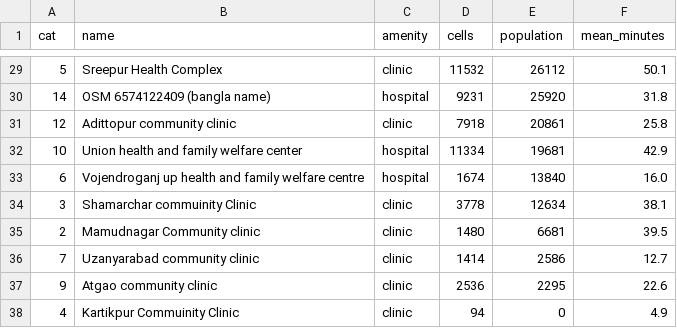
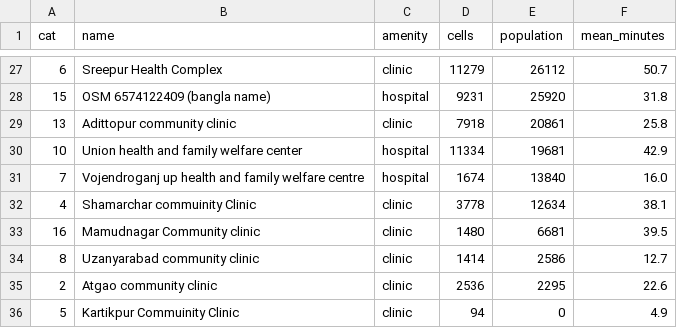
Before and after one commit to khalilurrrahmanridoykhan/emergency-route-finder, a CSV file: results/e1_catchments_dry.csv, drawn as a sheet; only a part is shown, gaps mark what is left out; the diff covers the shown part only.

```diff
--- a/results/e1_catchments_dry.csv
+++ b/results/e1_catchments_dry.csv
@@ -29,10 +27,10 @@ cat,name,amenity,cells,population,mean_minutes
-5,Sreepur Health Complex,clinic,11532,26112,50.1
-14,OSM 6574122409 (bangla name),hospital,9231,25920,31.8
-12,Adittopur community clinic,clinic,7918,20861,25.8
+6,Sreepur Health Complex,clinic,11279,26112,50.7
+15,OSM 6574122409 (bangla name),hospital,9231,25920,31.8
+13,Adittopur community clinic,clinic,7918,20861,25.8
 10,Union health and family welfare center,hospital,11334,19681,42.9
-6,Vojendroganj up health and family welfare centre,hospital,1674,13840,16.0
-3,Shamarchar commuinity Clinic,clinic,3778,12634,38.1
-2,Mamudnagar Community clinic,clinic,1480,6681,39.5
-7,Uzanyarabad community clinic,clinic,1414,2586,12.7
-9,Atgao community clinic,clinic,2536,2295,22.6
-4,Kartikpur Commuinity Clinic,clinic,94,0,4.9
+7,Vojendroganj up health and family welfare centre,hospital,1674,13840,16.0
+4,Shamarchar commuinity Clinic,clinic,3778,12634,38.1
+16,Mamudnagar Community clinic,clinic,1480,6681,39.5
+8,Uzanyarabad community clinic,clinic,1414,2586,12.7
+2,Atgao community clinic,clinic,2536,2295,22.6
+5,Kartikpur Commuinity Clinic,clinic,94,0,4.9
```
Also changed, not shown: 2 added rows, 4 removed rows and 25 edited cells elsewhere in this file, results/e1_referral_nearest_by_time_dry.csv, results/e2_coverage.csv, 6 other files.
